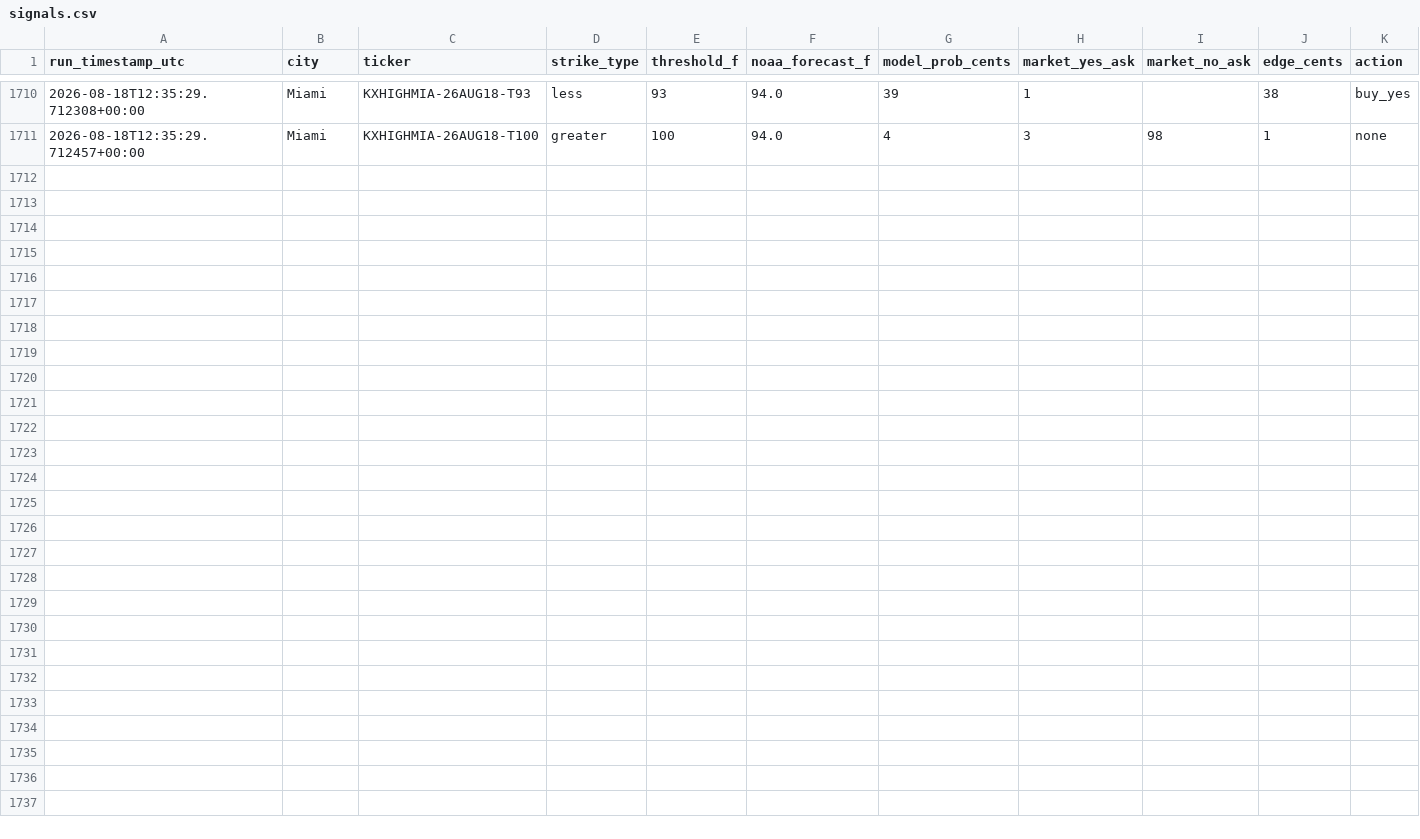
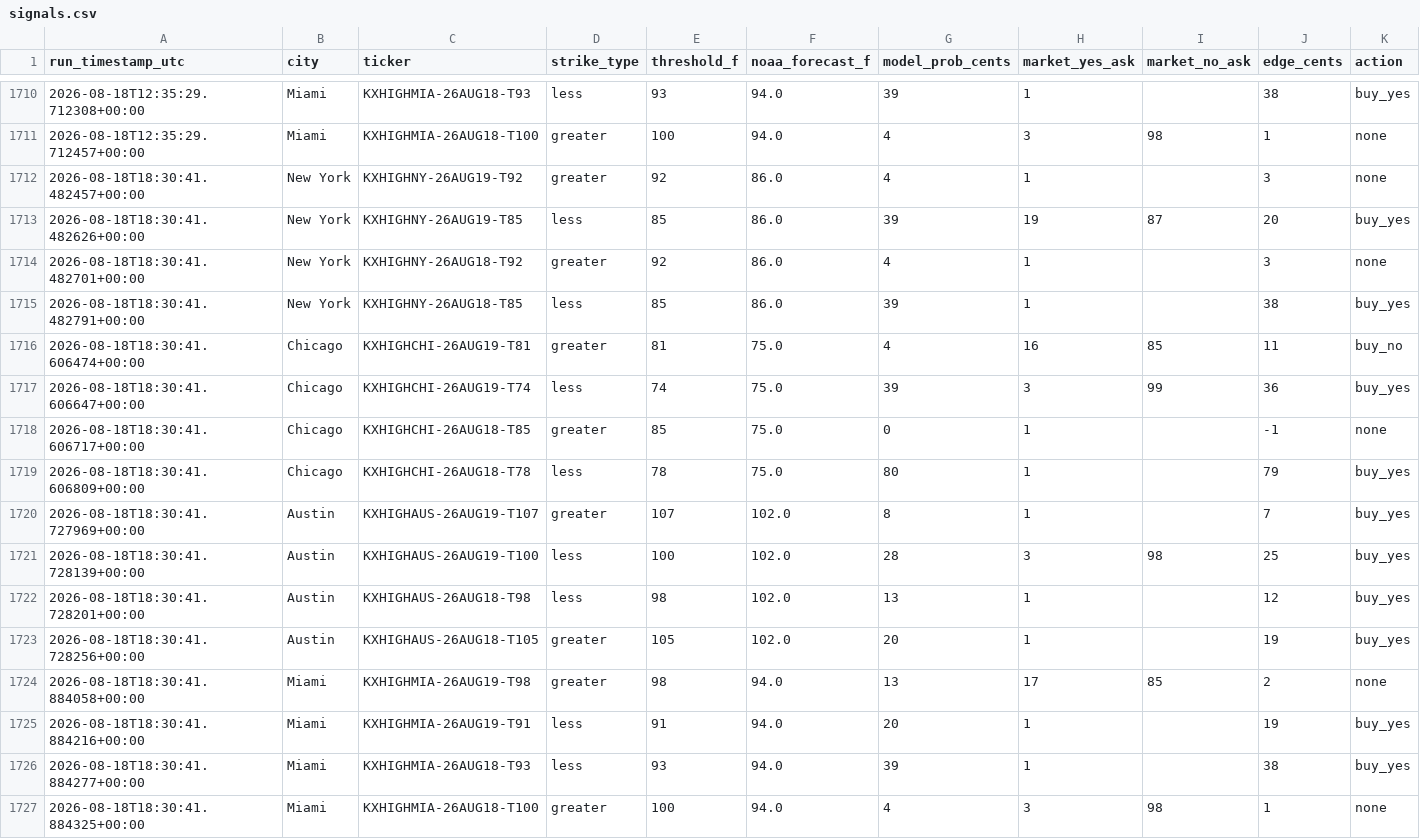
Before and after one commit to physmathu/Arbitone, a CSV file: logs/signals.csv, drawn as a sheet; only a part is shown, gaps mark what is left out; the diff names each change by its address in the sheet, - before the commit and + after, or states it on an @@ line.

Commit message:
Log signals: 2026-08-18 18:30 UTC

```diff
--- a/logs/signals.csv
+++ b/logs/signals.csv
+row 1712: 2026-08-18T18:30:41.482457+00:00 | New York | KXHIGHNY-26AUG19-T92 | greater | 92 | 86.0 | 4 | 1 |  | 3 | none
+row 1713: 2026-08-18T18:30:41.482626+00:00 | New York | KXHIGHNY-26AUG19-T85 | less | 85 | 86.0 | 39 | 19 | 87 | 20 | buy_yes
+row 1714: 2026-08-18T18:30:41.482701+00:00 | New York | KXHIGHNY-26AUG18-T92 | greater | 92 | 86.0 | 4 | 1 |  | 3 | none
+row 1715: 2026-08-18T18:30:41.482791+00:00 | New York | KXHIGHNY-26AUG18-T85 | less | 85 | 86.0 | 39 | 1 |  | 38 | buy_yes
+row 1716: 2026-08-18T18:30:41.606474+00:00 | Chicago | KXHIGHCHI-26AUG19-T81 | greater | 81 | 75.0 | 4 | 16 | 85 | 11 | buy_no
+row 1717: 2026-08-18T18:30:41.606647+00:00 | Chicago | KXHIGHCHI-26AUG19-T74 | less | 74 | 75.0 | 39 | 3 | 99 | 36 | buy_yes
+row 1718: 2026-08-18T18:30:41.606717+00:00 | Chicago | KXHIGHCHI-26AUG18-T85 | greater | 85 | 75.0 | 0 | 1 |  | -1 | none
+row 1719: 2026-08-18T18:30:41.606809+00:00 | Chicago | KXHIGHCHI-26AUG18-T78 | less | 78 | 75.0 | 80 | 1 |  | 79 | buy_yes
+row 1720: 2026-08-18T18:30:41.727969+00:00 | Austin | KXHIGHAUS-26AUG19-T107 | greater | 107 | 102.0 | 8 | 1 |  | 7 | buy_yes
+row 1721: 2026-08-18T18:30:41.728139+00:00 | Austin | KXHIGHAUS-26AUG19-T100 | less | 100 | 102.0 | 28 | 3 | 98 | 25 | buy_yes
+row 1722: 2026-08-18T18:30:41.728201+00:00 | Austin | KXHIGHAUS-26AUG18-T98 | less | 98 | 102.0 | 13 | 1 |  | 12 | buy_yes
+row 1723: 2026-08-18T18:30:41.728256+00:00 | Austin | KXHIGHAUS-26AUG18-T105 | greater | 105 | 102.0 | 20 | 1 |  | 19 | buy_yes
+row 1724: 2026-08-18T18:30:41.884058+00:00 | Miami | KXHIGHMIA-26AUG19-T98 | greater | 98 | 94.0 | 13 | 17 | 85 | 2 | none
+row 1725: 2026-08-18T18:30:41.884216+00:00 | Miami | KXHIGHMIA-26AUG19-T91 | less | 91 | 94.0 | 20 | 1 |  | 19 | buy_yes
+row 1726: 2026-08-18T18:30:41.884277+00:00 | Miami | KXHIGHMIA-26AUG18-T93 | less | 93 | 94.0 | 39 | 1 |  | 38 | buy_yes
+row 1727: 2026-08-18T18:30:41.884325+00:00 | Miami | KXHIGHMIA-26AUG18-T100 | greater | 100 | 94.0 | 4 | 3 | 98 | 1 | none
```
